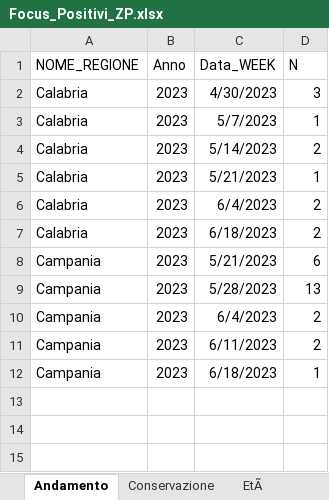
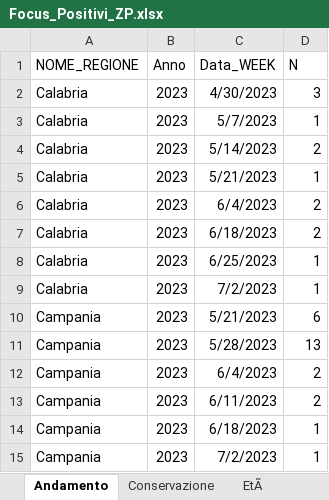
Before and after one commit to IZSAM-StatGIS/ReportPSA, an Excel workbook: Download/Focus_Positivi_ZP.xlsx, sheet Andamento, drawn as a sheet; values as stored, in another font and other column widths than the file's, no borders; the diff names each change by its address in the sheet, - before the commit and + after, or states it on an @@ line.

```diff
--- a/Download/Focus_Positivi_ZP.xlsx (sheet Andamento)
+++ b/Download/Focus_Positivi_ZP.xlsx (sheet Andamento)
+row 8: Calabria | 2023 | 6/25/2023 | 1
+row 9: Calabria | 2023 | 7/2/2023 | 1
+row 15: Campania | 2023 | 7/2/2023 | 1
```
Also changed, not shown: sheet Conservazione, sheet EtÃ, Download/CasiControlli_ZR.xlsx, Download/Cinghiali_ZR.xlsx, 39 other files.
